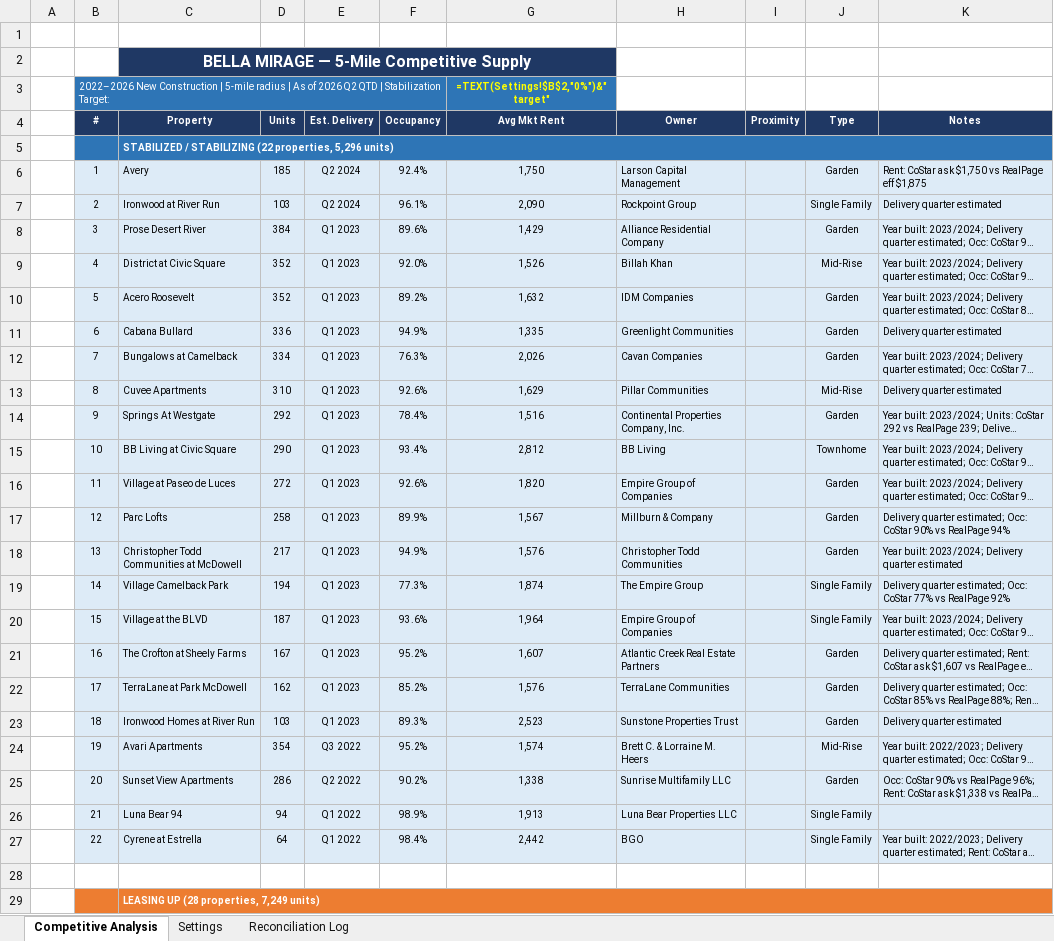
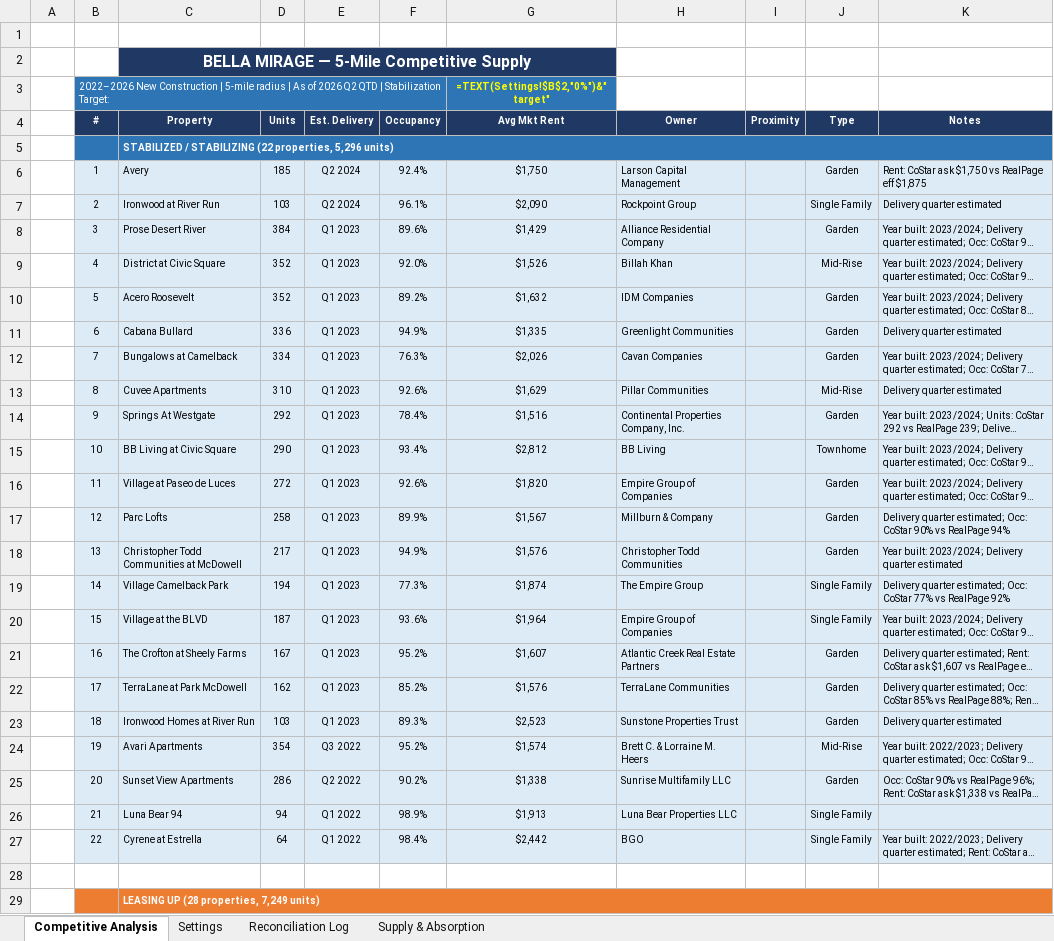
Before and after one commit to rich-f-ritter/Supply-Chart, an Excel workbook: output/Bella_Mirage__Supply_Chart.xlsx, sheet Competitive Analysis, drawn as a sheet; only a part is shown; long unchanged cells end in …; values as stored, in another font and other column widths than the file's, no borders; formulas without a stored value are shown as written; the diff covers the shown part only; the diff names each change by its address in the sheet, - before the commit and + after, or states it on an @@ line.

```diff
--- a/output/Bella_Mirage__Supply_Chart.xlsx (sheet Competitive Analysis)
+++ b/output/Bella_Mirage__Supply_Chart.xlsx (sheet Competitive Analysis)
+sheet tab: Supply & Absorption
-G6 (Avg Mkt Rent): 1,750
+G6 (Avg Mkt Rent): $1,750
-G7 (Avg Mkt Rent): 2,090
+G7 (Avg Mkt Rent): $2,090
-G8 (Avg Mkt Rent): 1,429
+G8 (Avg Mkt Rent): $1,429
-G9 (Avg Mkt Rent): 1,526
+G9 (Avg Mkt Rent): $1,526
-G10 (Avg Mkt Rent): 1,632
+G10 (Avg Mkt Rent): $1,632
-G11 (Avg Mkt Rent): 1,335
+G11 (Avg Mkt Rent): $1,335
-G12 (Avg Mkt Rent): 2,026
+G12 (Avg Mkt Rent): $2,026
-G13 (Avg Mkt Rent): 1,629
+G13 (Avg Mkt Rent): $1,629
-G14 (Avg Mkt Rent): 1,516
+G14 (Avg Mkt Rent): $1,516
-G15 (Avg Mkt Rent): 2,812
+G15 (Avg Mkt Rent): $2,812
-G16 (Avg Mkt Rent): 1,820
+G16 (Avg Mkt Rent): $1,820
-G17 (Avg Mkt Rent): 1,567
+G17 (Avg Mkt Rent): $1,567
-G18 (Avg Mkt Rent): 1,576
+G18 (Avg Mkt Rent): $1,576
-G19 (Avg Mkt Rent): 1,874
+G19 (Avg Mkt Rent): $1,874
-G20 (Avg Mkt Rent): 1,964
+G20 (Avg Mkt Rent): $1,964
-G21 (Avg Mkt Rent): 1,607
+G21 (Avg Mkt Rent): $1,607
-G22 (Avg Mkt Rent): 1,576
+G22 (Avg Mkt Rent): $1,576
-G23 (Avg Mkt Rent): 2,523
+G23 (Avg Mkt Rent): $2,523
-G24 (Avg Mkt Rent): 1,574
+G24 (Avg Mkt Rent): $1,574
-G25 (Avg Mkt Rent): 1,338
+G25 (Avg Mkt Rent): $1,338
-G26 (Avg Mkt Rent): 1,913
+G26 (Avg Mkt Rent): $1,913
-G27 (Avg Mkt Rent): 2,442
+G27 (Avg Mkt Rent): $2,442
```
Also changed, not shown: 24 removed rows and 29 edited cells elsewhere in this sheet, examples/bella_mirage/CoStar_5mi_Data_Analytics.xlsx, output/Canyon_Ridge__Supply_Chart.xlsx, 3 other files.
